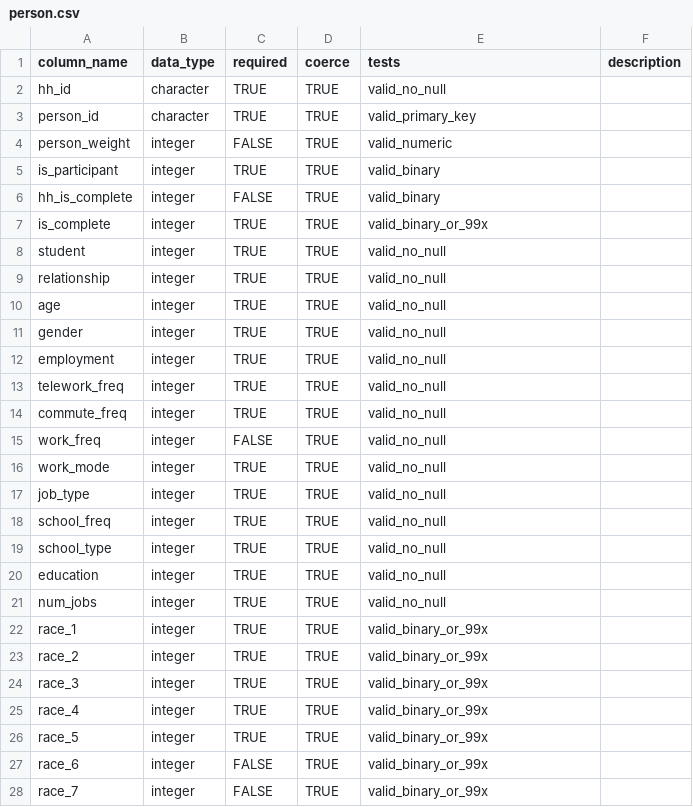
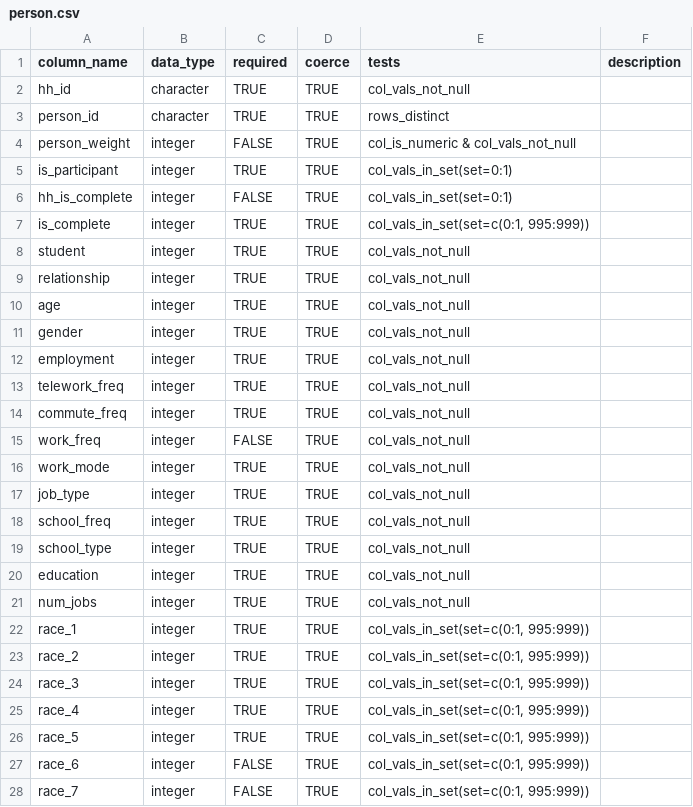
Before and after one commit to RSGInc/hts_iochecker, a CSV file: inst/schemas/person.csv, drawn as a sheet; only a part is shown; the diff covers the shown part only.

```diff
--- a/inst/schemas/person.csv
+++ b/inst/schemas/person.csv
@@ -1,28 +1,28 @@
 column_name,data_type,required,coerce,tests,description
-hh_id,character,TRUE,TRUE,valid_no_null,
-person_id,character,TRUE,TRUE,valid_primary_key,
-person_weight,integer,FALSE,TRUE,valid_numeric,
-is_participant,integer,TRUE,TRUE,valid_binary,
-hh_is_complete,integer,FALSE,TRUE,valid_binary,
-is_complete,integer,TRUE,TRUE,valid_binary_or_99x,
-student,integer,TRUE,TRUE,valid_no_null,
-relationship,integer,TRUE,TRUE,valid_no_null,
-age,integer,TRUE,TRUE,valid_no_null,
-gender,integer,TRUE,TRUE,valid_no_null,
-employment,integer,TRUE,TRUE,valid_no_null,
-telework_freq,integer,TRUE,TRUE,valid_no_null,
-commute_freq,integer,TRUE,TRUE,valid_no_null,
-work_freq,integer,FALSE,TRUE,valid_no_null,
-work_mode,integer,TRUE,TRUE,valid_no_null,
-job_type,integer,TRUE,TRUE,valid_no_null,
-school_freq,integer,TRUE,TRUE,valid_no_null,
-school_type,integer,TRUE,TRUE,valid_no_null,
-education,integer,TRUE,TRUE,valid_no_null,
-num_jobs,integer,TRUE,TRUE,valid_no_null,
-race_1,integer,TRUE,TRUE,valid_binary_or_99x,
-race_2,integer,TRUE,TRUE,valid_binary_or_99x,
-race_3,integer,TRUE,TRUE,valid_binary_or_99x,
-race_4,integer,TRUE,TRUE,valid_binary_or_99x,
-race_5,integer,TRUE,TRUE,valid_binary_or_99x,
-race_6,integer,FALSE,TRUE,valid_binary_or_99x,
-race_7,integer,FALSE,TRUE,valid_binary_or_99x,
+hh_id,character,TRUE,TRUE,col_vals_not_null,
+person_id,character,TRUE,TRUE,rows_distinct,
+person_weight,integer,FALSE,TRUE,"col_is_numeric & col_vals_not_null",
+is_participant,integer,TRUE,TRUE,"col_vals_in_set(set=0:1)",
+hh_is_complete,integer,FALSE,TRUE,"col_vals_in_set(set=0:1)",
+is_complete,integer,TRUE,TRUE,"col_vals_in_set(set=c(0:1, 995:999))",
+student,integer,TRUE,TRUE,col_vals_not_null,
+relationship,integer,TRUE,TRUE,col_vals_not_null,
+age,integer,TRUE,TRUE,col_vals_not_null,
+gender,integer,TRUE,TRUE,col_vals_not_null,
+employment,integer,TRUE,TRUE,col_vals_not_null,
+telework_freq,integer,TRUE,TRUE,col_vals_not_null,
+commute_freq,integer,TRUE,TRUE,col_vals_not_null,
+work_freq,integer,FALSE,TRUE,col_vals_not_null,
+work_mode,integer,TRUE,TRUE,col_vals_not_null,
+job_type,integer,TRUE,TRUE,col_vals_not_null,
+school_freq,integer,TRUE,TRUE,col_vals_not_null,
+school_type,integer,TRUE,TRUE,col_vals_not_null,
+education,integer,TRUE,TRUE,col_vals_not_null,
+num_jobs,integer,TRUE,TRUE,col_vals_not_null,
+race_1,integer,TRUE,TRUE,"col_vals_in_set(set=c(0:1, 995:999))",
+race_2,integer,TRUE,TRUE,"col_vals_in_set(set=c(0:1, 995:999))",
+race_3,integer,TRUE,TRUE,"col_vals_in_set(set=c(0:1, 995:999))",
+race_4,integer,TRUE,TRUE,"col_vals_in_set(set=c(0:1, 995:999))",
+race_5,integer,TRUE,TRUE,"col_vals_in_set(set=c(0:1, 995:999))",
+race_6,integer,FALSE,TRUE,"col_vals_in_set(set=c(0:1, 995:999))",
+race_7,integer,FALSE,TRUE,"col_vals_in_set(set=c(0:1, 995:999))",
```
Also changed, not shown: 10 edited cells elsewhere in this file, inst/schemas/day.csv, inst/schemas/household.csv, 19 other files.
